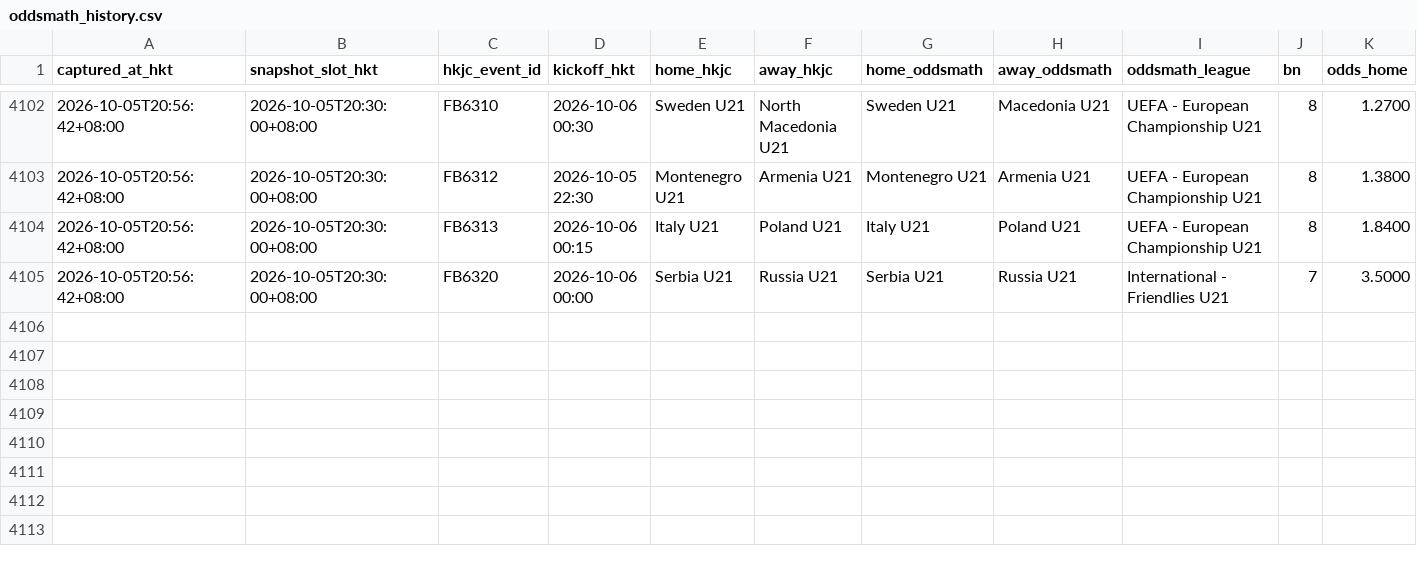
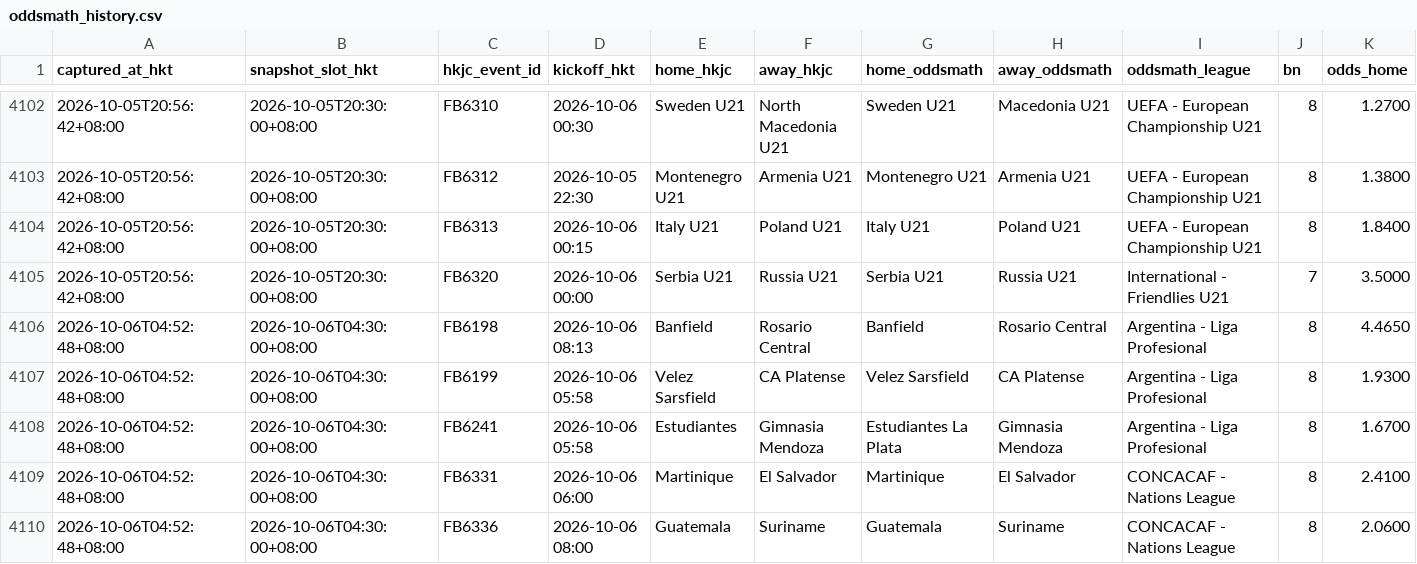
Before and after one commit to sargesticky-code/football-fast-tracker, a CSV file: data/oddsmath_history.csv, drawn as a sheet; only a part is shown, gaps mark what is left out; rows hold the shown columns only; the diff names each change by its address in the sheet, - before the commit and + after, or states it on an @@ line.

```diff
--- a/data/oddsmath_history.csv
+++ b/data/oddsmath_history.csv
+row 4106: 2026-10-06T04:52:48+08:00 | 2026-10-06T04:30:00+08:00 | FB6198 | 2026-10-06 08:13 | Banfield | Rosario Central | Banfield | Rosario Central | Argentina ‐ Liga Profesional | 8 | 4.4650
+row 4107: 2026-10-06T04:52:48+08:00 | 2026-10-06T04:30:00+08:00 | FB6199 | 2026-10-06 05:58 | Velez Sarsfield | CA Platense | Velez Sarsfield | CA Platense | Argentina ‐ Liga Profesional | 8 | 1.9300
+row 4108: 2026-10-06T04:52:48+08:00 | 2026-10-06T04:30:00+08:00 | FB6241 | 2026-10-06 05:58 | Estudiantes | Gimnasia Mendoza | Estudiantes La Plata | Gimnasia Mendoza | Argentina ‐ Liga Profesional | 8 | 1.6700
+row 4109: 2026-10-06T04:52:48+08:00 | 2026-10-06T04:30:00+08:00 | FB6331 | 2026-10-06 06:00 | Martinique | El Salvador | Martinique | El Salvador | CONCACAF - Nations League | 8 | 2.4100
+row 4110: 2026-10-06T04:52:48+08:00 | 2026-10-06T04:30:00+08:00 | FB6336 | 2026-10-06 08:00 | Guatemala | Suriname | Guatemala | Suriname | CONCACAF - Nations League | 8 | 2.0600
```
Also changed, not shown: data/odds_movement.csv, 1 other file.
